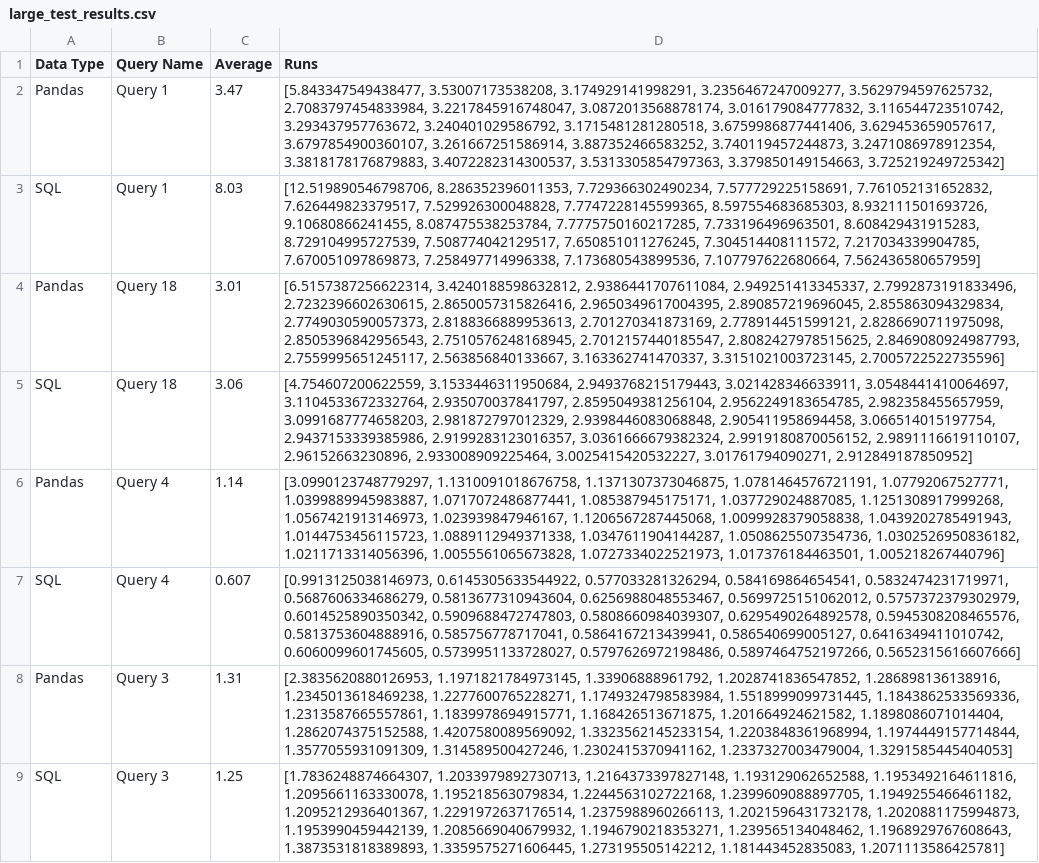
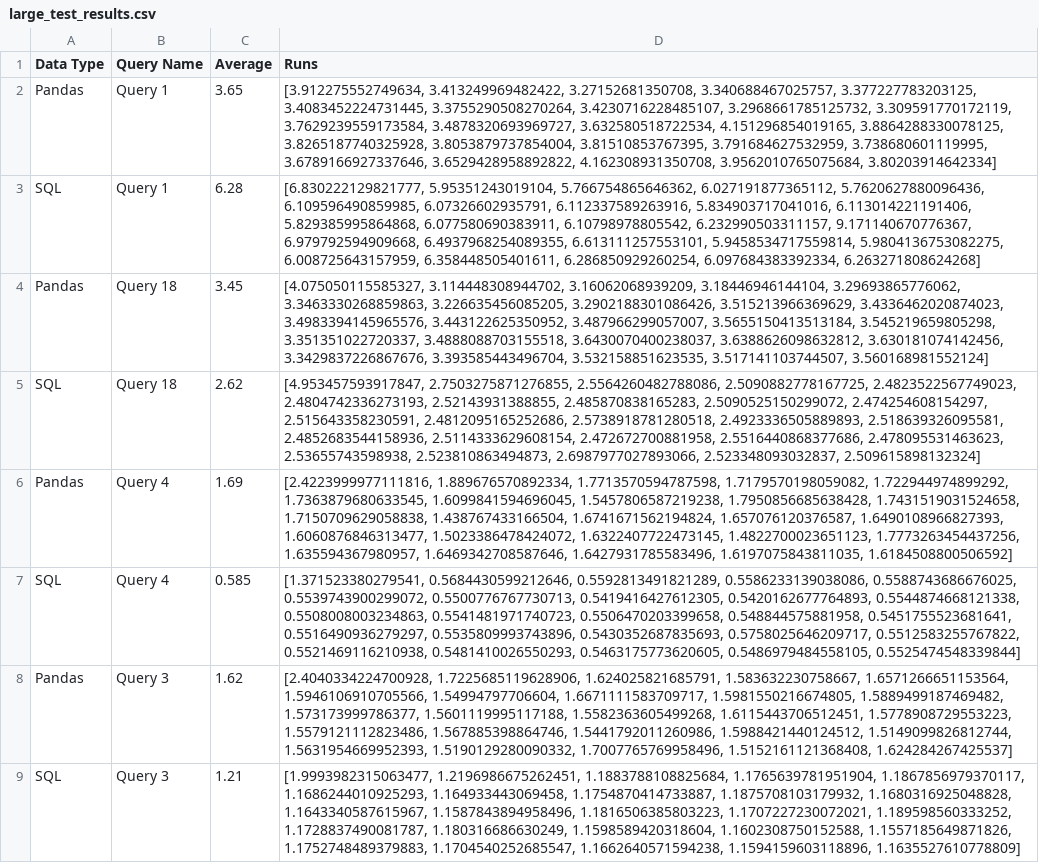
Before and after one commit to groegercesg/QueryBridge, a CSV file: benchmarking/large_test_results.csv, drawn as a sheet; only a part is shown; the diff covers the shown part only; the diff names each change by its address in the sheet, - before the commit and + after, or states it on an @@ line.

Commit message:
Completed Analysis of Query 16

```diff
--- a/benchmarking/large_test_results.csv
+++ b/benchmarking/large_test_results.csv
-C2 (Average): 3.47
+C2 (Average): 3.65
-D2 (Runs): [5.843347549438477, 3.53007173538208, 3.174929141998291, 3.2356467247009277, 3.5629794597625732, 2.7083797454833984, 3.2217845916748047, 3.0872013568878174, 3.016179084777832, 3.116544723510742, 3.293437957763672, 3.240401029586792, 3.1715481281280518, 3.6759986877441406, 3.629453659057617, 3.6797854900360107, 3.261667251586914, 3.887352466583252, 3.740119457244873, 3.2471086978912354, 3.3818178176879883, 3.4072282314300537, 3.5313305854797363, 3.379850149154663, 3.725219249725342]
+D2 (Runs): [3.912275552749634, 3.413249969482422, 3.27152681350708, 3.340688467025757, 3.377227783203125, 3.4083452224731445, 3.3755290508270264, 3.4230716228485107, 3.2968661785125732, 3.309591770172119, 3.7629239559173584, 3.4878320693969727, 3.632580518722534, 4.151296854019165, 3.8864288330078125, 3.8265187740325928, 3.8053879737854004, 3.81510853767395, 3.791684627532959, 3.738680601119995, 3.6789166927337646, 3.6529428958892822, 4.162308931350708, 3.9562010765075684, 3.80203914642334]
-C3 (Average): 8.03
+C3 (Average): 6.28
-D3 (Runs): [12.519890546798706, 8.286352396011353, 7.729366302490234, 7.577729225158691, 7.761052131652832, 7.626449823379517, 7.529926300048828, 7.7747228145599365, 8.597554683685303, 8.932111501693726, 9.10680866241455, 8.087475538253784, 7.7775750160217285, 7.733196496963501, 8.608429431915283, 8.729104995727539, 7.508774042129517, 7.650851011276245, 7.304514408111572, 7.217034339904785, 7.670051097869873, 7.258497714996338, 7.173680543899536, 7.107797622680664, 7.562436580657959]
+D3 (Runs): [6.830222129821777, 5.95351243019104, 5.766754865646362, 6.027191877365112, 5.7620627880096436, 6.109596490859985, 6.07326602935791, 6.112337589263916, 5.834903717041016, 6.113014221191406, 5.829385995864868, 6.077580690383911, 6.10798978805542, 6.232990503311157, 9.171140670776367, 6.979792594909668, 6.4937968254089355, 6.613111257553101, 5.9458534717559814, 5.9804136753082275, 6.008725643157959, 6.358448505401611, 6.286850929260254, 6.097684383392334, 6.263271808624268]
-C4 (Average): 3.01
+C4 (Average): 3.45
-D4 (Runs): [6.5157387256622314, 3.4240188598632812, 2.9386441707611084, 2.949251413345337, 2.7992873191833496, 2.7232396602630615, 2.8650057315826416, 2.9650349617004395, 2.890857219696045, 2.855863094329834, 2.7749030590057373, 2.8188366889953613, 2.701270341873169, 2.778914451599121, 2.8286690711975098, 2.8505396842956543, 2.7510576248168945, 2.7012157440185547, 2.8082427978515625, 2.8469080924987793, 2.7559995651245117, 2.563856840133667, 3.163362741470337, 3.3151021003723145, 2.7005722522735596]
+D4 (Runs): [4.075050115585327, 3.114448308944702, 3.16062068939209, 3.18446946144104, 3.29693865776062, 3.3463330268859863, 3.226635456085205, 3.2902188301086426, 3.515213966369629, 3.4336462020874023, 3.4983394145965576, 3.443122625350952, 3.487966299057007, 3.5655150413513184, 3.545219659805298, 3.351351022720337, 3.4888088703155518, 3.6430070400238037, 3.6388626098632812, 3.630181074142456, 3.3429837226867676, 3.393585443496704, 3.532158851623535, 3.517141103744507, 3.560168981552124]
-C5 (Average): 3.06
+C5 (Average): 2.62
-D5 (Runs): [4.754607200622559, 3.1533446311950684, 2.9493768215179443, 3.021428346633911, 3.0548441410064697, 3.1104533672332764, 2.935070037841797, 2.8595049381256104, 2.9562249183654785, 2.982358455657959, 3.0991687774658203, 2.981872797012329, 2.9398446083068848, 2.905411958694458, 3.066514015197754, 2.9437153339385986, 2.9199283123016357, 3.0361666679382324, 2.9919180870056152, 2.9891116619110107, 2.96152663230896, 2.933008909225464, 3.0025415420532227, 3.01761794090271, 2.912849187850952]
+D5 (Runs): [4.953457593917847, 2.7503275871276855, 2.5564260482788086, 2.5090882778167725, 2.4823522567749023, 2.4804742336273193, 2.52143931388855, 2.485870838165283, 2.5090525150299072, 2.474254608154297, 2.515643358230591, 2.4812095165252686, 2.5738918781280518, 2.4923336505889893, 2.518639326095581, 2.4852683544158936, 2.5114333629608154, 2.472672700881958, 2.5516440868377686, 2.478095531463623, 2.53655743598938, 2.523810863494873, 2.6987977027893066, 2.523348093032837, 2.509615898132324]
-C6 (Average): 1.14
+C6 (Average): 1.69
-D6 (Runs): [3.0990123748779297, 1.1310091018676758, 1.1371307373046875, 1.0781464576721191, 1.07792067527771, 1.0399889945983887, 1.0717072486877441, 1.085387945175171, 1.037729024887085, 1.1251308917999268, 1.0567421913146973, 1.023939847946167, 1.1206567287445068, 1.0099928379058838, 1.0439202785491943, 1.0144753456115723, 1.0889112949371338, 1.0347611904144287, 1.0508625507354736, 1.0302526950836182, 1.0211713314056396, 1.0055561065673828, 1.0727334022521973, 1.017376184463501, 1.005218267440796]
+D6 (Runs): [2.4223999977111816, 1.889676570892334, 1.7713570594787598, 1.7179570198059082, 1.722944974899292, 1.7363879680633545, 1.6099841594696045, 1.5457806587219238, 1.7950856685638428, 1.7431519031524658, 1.7150709629058838, 1.438767433166504, 1.6741671562194824, 1.657076120376587, 1.6490108966827393, 1.6060876846313477, 1.5023386478424072, 1.6322407722473145, 1.4822700023651123, 1.7773263454437256, 1.635594367980957, 1.6469342708587646, 1.6427931785583496, 1.6197075843811035, 1.6184508800506592]
-C7 (Average): 0.607
+C7 (Average): 0.585
-D7 (Runs): [0.9913125038146973, 0.6145305633544922, 0.577033281326294, 0.584169864654541, 0.5832474231719971, 0.5687606334686279, 0.5813677310943604, 0.6256988048553467, 0.5699725151062012, 0.5757372379302979, 0.6014525890350342, 0.5909688472747803, 0.5808660984039307, 0.6295490264892578, 0.5945308208465576, 0.5813753604888916, 0.585756778717041, 0.5864167213439941, 0.586540699005127, 0.6416349411010742, 0.6060099601745605, 0.5739951133728027, 0.5797626972198486, 0.5897464752197266, 0.5652315616607666]
+D7 (Runs): [1.371523380279541, 0.5684430599212646, 0.5592813491821289, 0.5586233139038086, 0.5588743686676025, 0.5539743900299072, 0.5500776767730713, 0.5419416427612305, 0.5420162677764893, 0.5544874668121338, 0.5508008003234863, 0.5541481971740723, 0.5506470203399658, 0.548844575881958, 0.5451755523681641, 0.5516490936279297, 0.5535809993743896, 0.5430352687835693, 0.5758025646209717, 0.5512583255767822, 0.5521469116210938, 0.5481410026550293, 0.5463175773620605, 0.5486979484558105, 0.5525474548339844]
-C8 (Average): 1.31
+C8 (Average): 1.62
-D8 (Runs): [2.3835620880126953, 1.1971821784973145, 1.33906888961792, 1.2028741836547852, 1.286898136138916, 1.2345013618469238, 1.2277600765228271, 1.1749324798583984, 1.5518999099731445, 1.1843862533569336, 1.2313587665557861, 1.1839978694915771, 1.168426513671875, 1.201664924621582, 1.1898086071014404, 1.2862074375152588, 1.4207580089569092, 1.3323562145233154, 1.2203848361968994, 1.1974449157714844, 1.3577055931091309, 1.314589500427246, 1.2302415370941162, 1.2337327003479004, 1.3291585445404053]
+D8 (Runs): [2.4040334224700928, 1.7225685119628906, 1.624025821685791, 1.583632230758667, 1.6571266651153564, 1.5946106910705566, 1.54994797706604, 1.6671111583709717, 1.5981550216674805, 1.5889499187469482, 1.573173999786377, 1.5601119995117188, 1.5582363605499268, 1.6115443706512451, 1.5778908729553223, 1.5579121112823486, 1.567885398864746, 1.5441792011260986, 1.5988421440124512, 1.5149099826812744, 1.5631954669952393, 1.5190129280090332, 1.7007765769958496, 1.5152161121368408, 1.624284267425537]
-C9 (Average): 1.25
+C9 (Average): 1.21
-D9 (Runs): [1.7836248874664307, 1.2033979892730713, 1.2164373397827148, 1.193129062652588, 1.1953492164611816, 1.2095661163330078, 1.195218563079834, 1.2244563102722168, 1.2399609088897705, 1.1949255466461182, 1.2095212936401367, 1.2291972637176514, 1.2375988960266113, 1.2021596431732178, 1.2020881175994873, 1.1953990459442139, 1.2085669040679932, 1.1946790218353271, 1.239565134048462, 1.1968929767608643, 1.3873531818389893, 1.3359575271606445, 1.273195505142212, 1.181443452835083, 1.2071113586425781]
+D9 (Runs): [1.9993982315063477, 1.2196986675262451, 1.1883788108825684, 1.1765639781951904, 1.1867856979370117, 1.1686244010925293, 1.164933443069458, 1.1754870414733887, 1.1875708103179932, 1.1680316925048828, 1.1643340587615967, 1.1587843894958496, 1.1816506385803223, 1.1707227230072021, 1.189598560333252, 1.1728837490081787, 1.180316686630249, 1.1598589420318604, 1.1602308750152588, 1.1557185649871826, 1.1752748489379883, 1.1704540252685547, 1.1662640571594238, 1.1594159603118896, 1.1635527610778809]
```
Also changed, not shown: 2 added rows and 20 edited cells elsewhere in this file, 15 other files.
